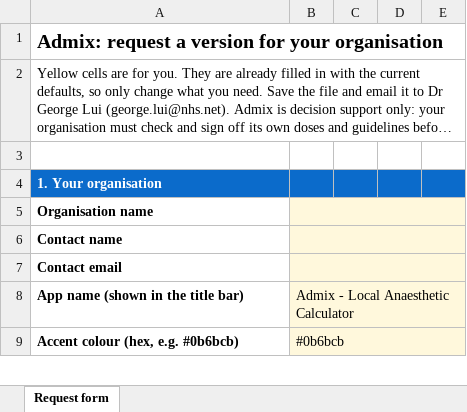
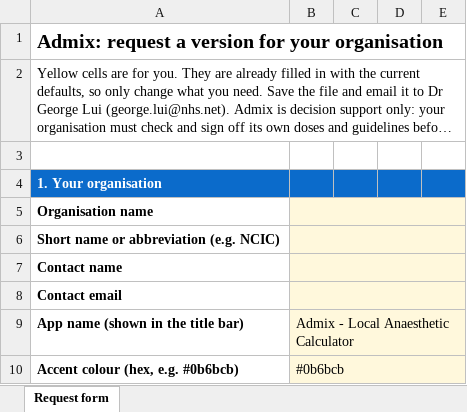
Before and after one commit to muxtypoos/admix, an Excel workbook: Admix-request-form.xlsx, sheet Request form, drawn as a sheet; only a part is shown; long unchanged cells end in …; values as stored, in another font and other column widths than the file's, no borders; the diff names each change by its address in the sheet, - before the commit and + after, or states it on an @@ line.

```diff
--- a/Admix-request-form.xlsx (sheet Request form)
+++ b/Admix-request-form.xlsx (sheet Request form)
+row 6: Short name or abbreviation (e.g. NCIC)
```
Also changed, not shown: 15 other files.
